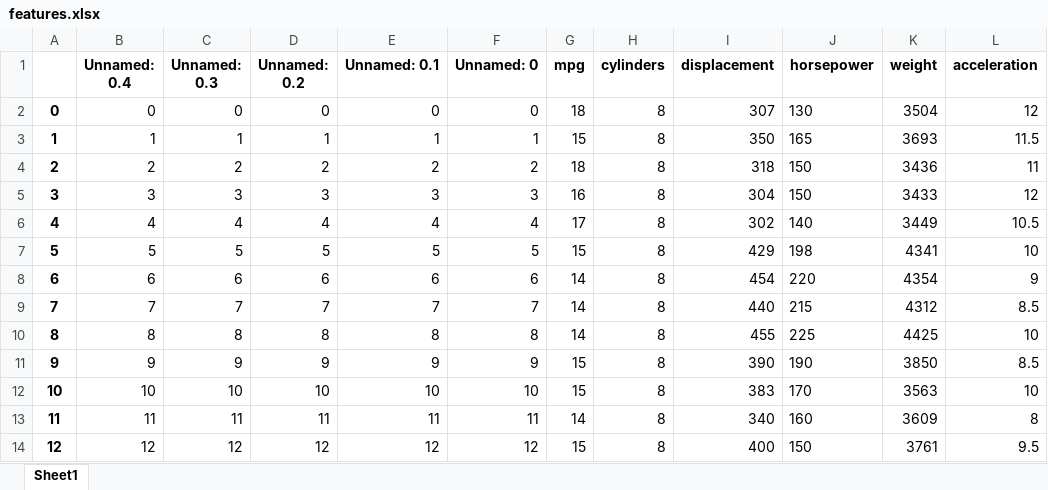
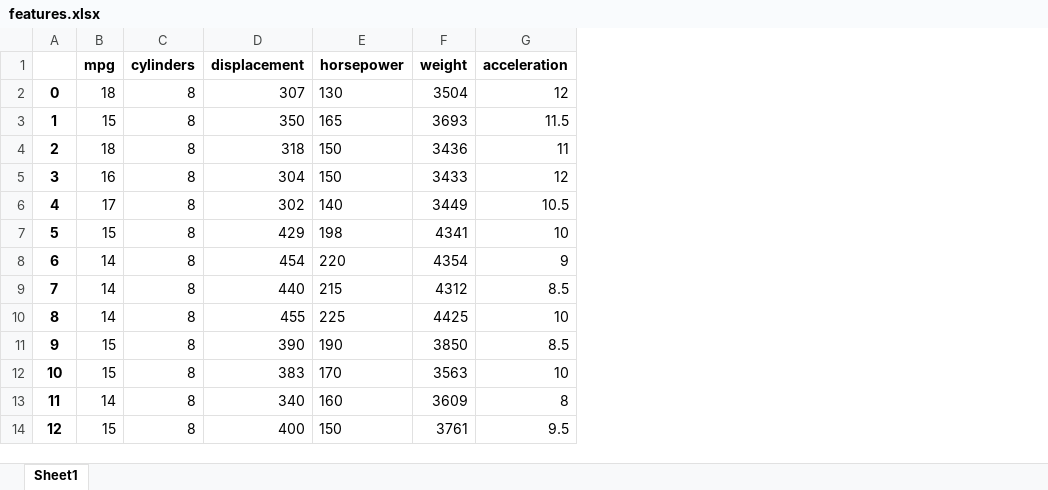
Before and after one commit to riakrishna/emoryqtm151, an Excel workbook: Lecture 07/data/features.xlsx, sheet Sheet1, drawn as a sheet; only a part is shown; values as stored, in another font and other column widths than the file's, no borders; the diff names each change by its address in the sheet, - before the commit and + after, or states it on an @@ line.

Commit message:
update lecture notes

```diff
--- a/Lecture 07/data/features.xlsx (sheet Sheet1)
+++ b/Lecture 07/data/features.xlsx (sheet Sheet1)
-column B (Unnamed: 0.4), rows 2-14: 0 | 1 | 2 | 3 | 4 | 5 | 6 | 7 | 8 | 9 | 10 | 11 | 12
-column C (Unnamed: 0.3), rows 2-14: 0 | 1 | 2 | 3 | 4 | 5 | 6 | 7 | 8 | 9 | 10 | 11 | 12
-column D (Unnamed: 0.2), rows 2-14: 0 | 1 | 2 | 3 | 4 | 5 | 6 | 7 | 8 | 9 | 10 | 11 | 12
-column E (Unnamed: 0.1), rows 2-14: 0 | 1 | 2 | 3 | 4 | 5 | 6 | 7 | 8 | 9 | 10 | 11 | 12
-column F (Unnamed: 0), rows 2-14: 0 | 1 | 2 | 3 | 4 | 5 | 6 | 7 | 8 | 9 | 10 | 11 | 12
```
Also changed, not shown: Lecture 07/data/features_stored.xlsx, 4 other files.
